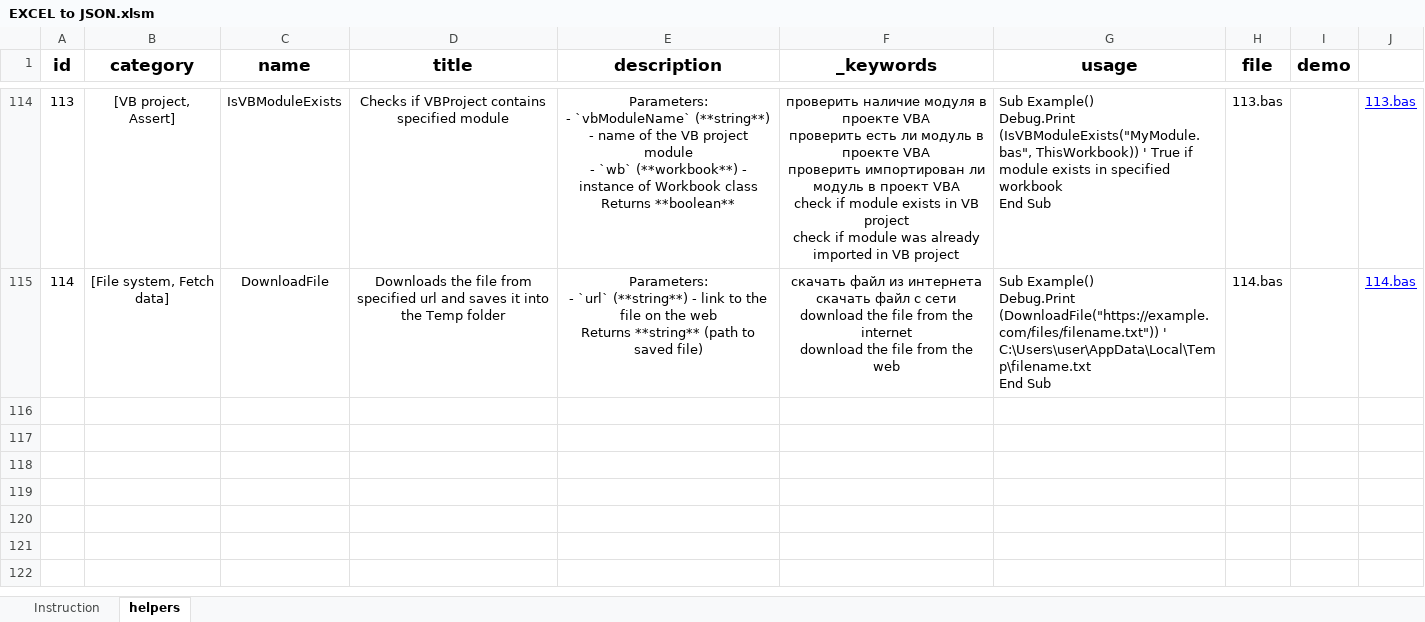
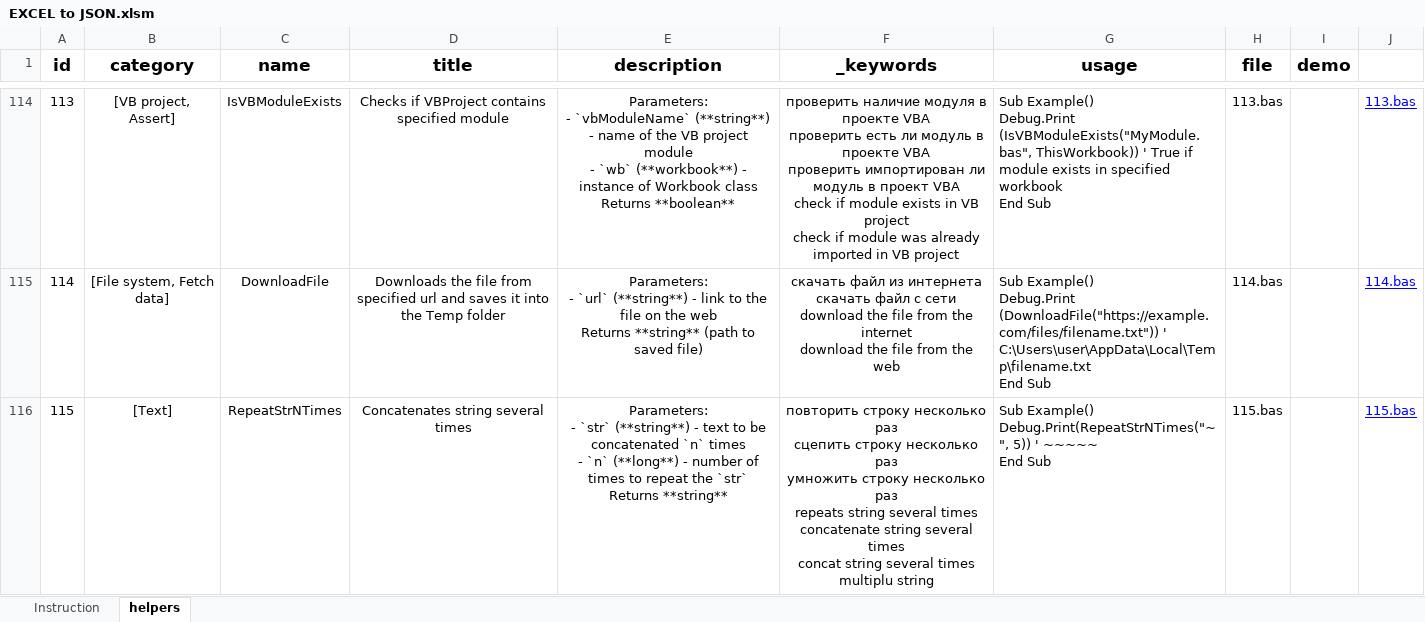
Before and after one commit to akzhar/vba-helpers-api, an Excel workbook: data/EXCEL to JSON.xlsm, sheet helpers, drawn as a sheet; only a part is shown, gaps mark what is left out; values as stored, in another font and other column widths than the file's, no borders; table styles not drawn; ↵ is a line break in a cell; the diff names each change by its address in the sheet, - before the commit and + after, or states it on an @@ line.

Commit message:
Update helpers / add new ones - ClearDebugConsole (97.bas) - updated - RepeatStrNTimes (115.bas) - new

```diff
--- a/data/EXCEL to JSON.xlsm (sheet helpers)
+++ b/data/EXCEL to JSON.xlsm (sheet helpers)
+row 116: 115 | [Text] | RepeatStrNTimes | Concatenates string several times | Parameters: ↵ - `str` (**string**) - text to be concatenated `n` times ↵ - `n` (**long**) - number of times to repeat the `str` ↵ Returns **string** | повторить строку несколько раз ↵ сцепить строку несколько раз ↵ умножить строку несколько раз ↵ repeats string several times ↵ concatenate string several times ↵ concat string several times ↵ multiplu string | Sub Example() ↵ Debug.Print(RepeatStrNTimes("~", 5)) ' ~~~~~ ↵ End Sub | 115.bas |  | 115.bas
```
Also changed, not shown: 3 other files.
